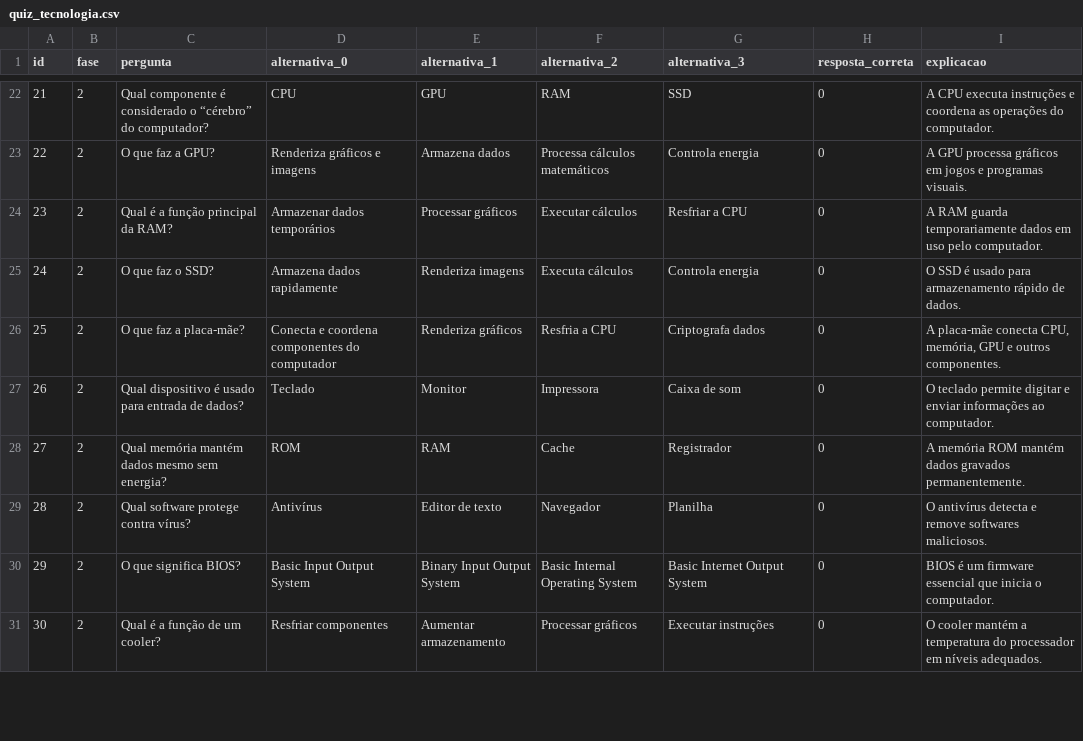
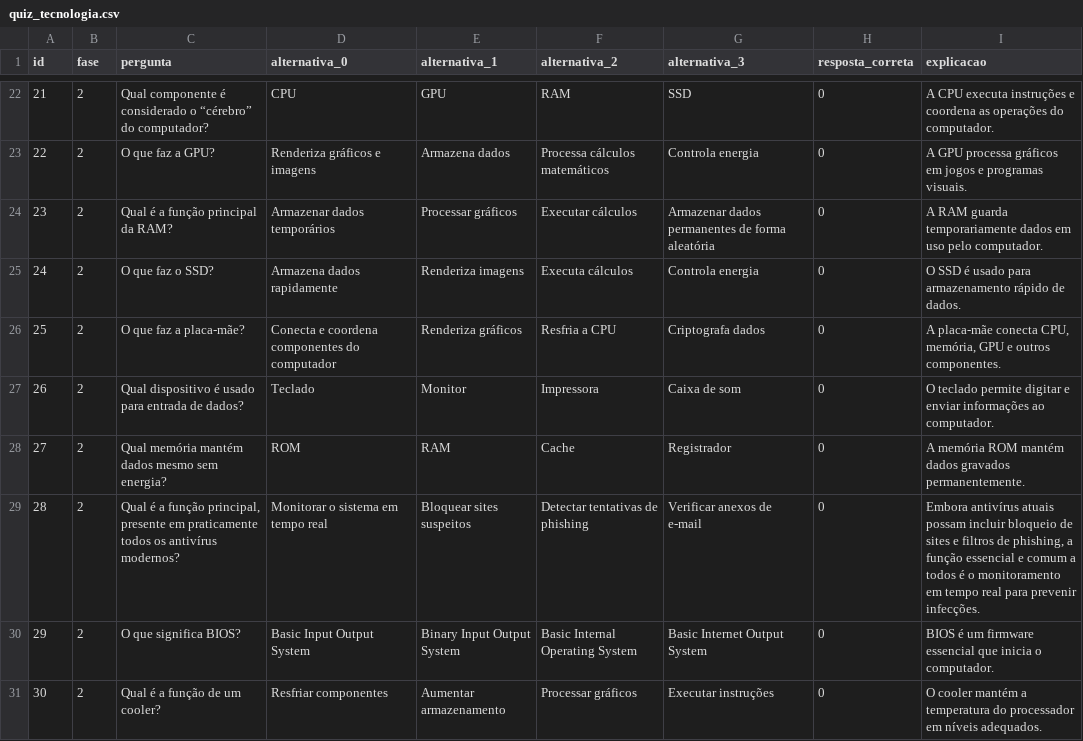
Before and after one commit to JovensTalentosIFFC/quizjs, a CSV file: src/assets/quiz_tecnologia.csv, drawn as a sheet; only a part is shown, gaps mark what is left out; the diff covers the shown part only.

Commit message:
feat: mudar perguntas óbvias e adicionar mecânica de selecionar time com teclas

```diff
--- a/src/assets/quiz_tecnologia.csv
+++ b/src/assets/quiz_tecnologia.csv
@@ -23,3 +23,3 @@ id;fase;pergunta;alternativa_0;alternativa_1;alternativa_2;alternativa_3;respost
 22;2;O que faz a GPU?;Renderiza gráficos e imagens;Armazena dados;Processa cálculos matemáticos;Controla energia;0;A GPU processa gráficos em jogos e programas visuais.
-23;2;Qual é a função principal da RAM?;Armazenar dados temporários;Processar gráficos;Executar cálculos;Resfriar a CPU;0;A RAM guarda temporariamente dados em uso pelo computador.
+23;2;Qual é a função principal da RAM?;Armazenar dados temporários;Processar gráficos;Executar cálculos;Armazenar dados permanentes de forma aleatória;0;A RAM guarda temporariamente dados em uso pelo computador.
 24;2;O que faz o SSD?;Armazena dados rapidamente;Renderiza imagens;Executa cálculos;Controla energia;0;O SSD é usado para armazenamento rápido de dados.
@@ -28,3 +28,3 @@ id;fase;pergunta;alternativa_0;alternativa_1;alternativa_2;alternativa_3;respost
 27;2;Qual memória mantém dados mesmo sem energia?;ROM;RAM;Cache;Registrador;0;A memória ROM mantém dados gravados permanentemente.
-28;2;Qual software protege contra vírus?;Antivírus;Editor de texto;Navegador;Planilha;0;O antivírus detecta e remove softwares maliciosos.
+28;2;Qual é a função principal, presente em praticamente todos os antivírus modernos?;Monitorar o sistema em tempo real;Bloquear sites suspeitos;Detectar tentativas de phishing;Verificar anexos de e-mail;0;Embora antivírus atuais possam incluir bloqueio de sites e filtros de phishing, a função essencial e comum a todos é o monitoramento em tempo real para prevenir infecções.
 29;2;O que significa BIOS?;Basic Input Output System;Binary Input Output System;Basic Internal Operating System;Basic Internet Output System;0;BIOS é um firmware essencial que inicia o computador.
```
Also changed, not shown: 15 edited cells elsewhere in this file, src/assets/quiz_esportes.csv, 1 other file.
